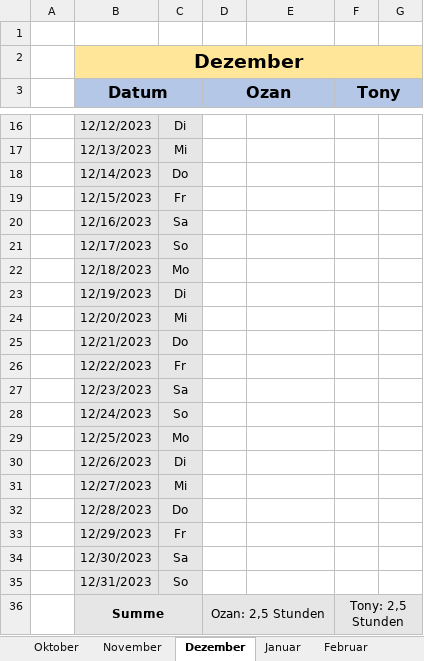
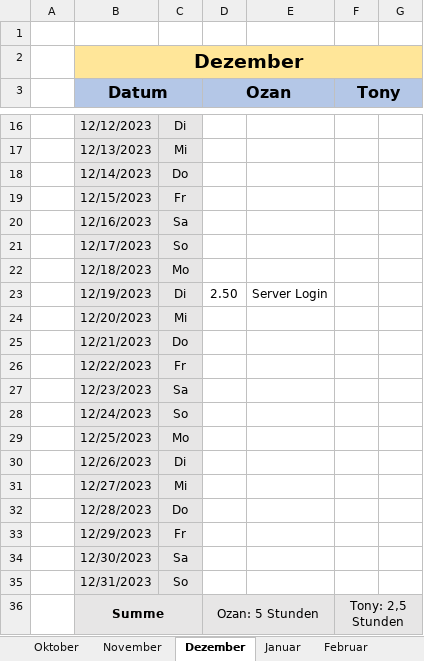
Before and after one commit to Draaven/Projekt-Data-Science, an Excel workbook: Time_Tracking.xlsx, sheet Dezember, drawn as a sheet; only a part is shown, gaps mark what is left out; values as stored, in another font and other column widths than the file's, no borders; the diff names each change by its address in the sheet, - before the commit and + after, or states it on an @@ line.

```diff
--- a/Time_Tracking.xlsx (sheet Dezember)
+++ b/Time_Tracking.xlsx (sheet Dezember)
-D23 (Ozan): (empty)
+D23 (Ozan): 2.50
-E23: (empty)
+E23: Server Login
-D36 (Ozan): Ozan: 2,5 Stunden
+D36 (Ozan): Ozan: 5 Stunden
```
Also changed, not shown: sheet Januar, sheet Gesamt, 13 other files.
